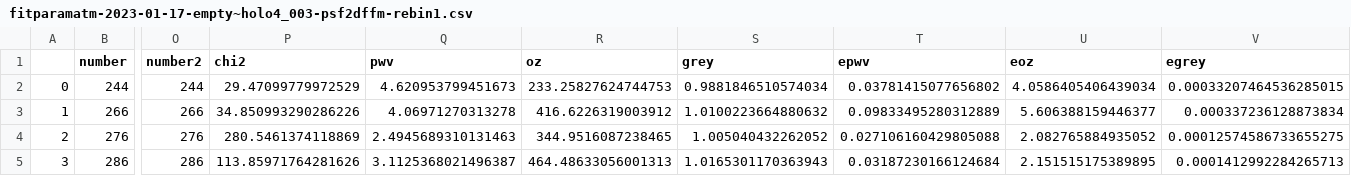
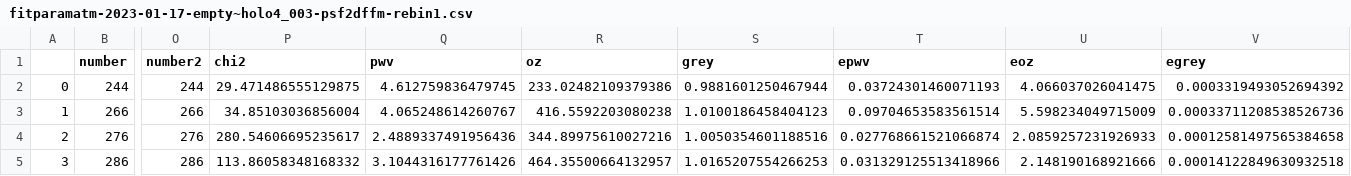
Before and after one commit to sylvielsstfr/AuxTelComm, a CSV file: notebooks_usdf/FitAtmosphericParameters/202302/dataout/fitparamatm/fitparamatm-2023-01-17-empty~holo4_003-psf2dffm-rebin1.csv, drawn as a sheet; only a part is shown, gaps mark what is left out; the diff covers the shown part only; the diff names each change by its address in the sheet, - before the commit and + after, or states it on an @@ line.

```diff
--- a/notebooks_usdf/FitAtmosphericParameters/202302/dataout/fitparamatm/fitparamatm-2023-01-17-empty~holo4_003-psf2dffm-rebin1.csv
+++ b/notebooks_usdf/FitAtmosphericParameters/202302/dataout/fitparamatm/fitparamatm-2023-01-17-empty~holo4_003-psf2dffm-rebin1.csv
-P2 (chi2): 29.47099779972529
+P2 (chi2): 29.471486555129875
-Q2 (pwv): 4.620953799451673
+Q2 (pwv): 4.612759836479745
-R2 (oz): 233.25827624744753
+R2 (oz): 233.02482109379386
-S2 (grey): 0.9881846510574034
+S2 (grey): 0.9881601250467944
-T2 (epwv): 0.03781415077656802
+T2 (epwv): 0.03724301460071193
-U2 (eoz): 4.0586405406439034
+U2 (eoz): 4.066037026041475
-V2 (egrey): 0.00033207464536285015
+V2 (egrey): 0.0003319493052694392
-P3 (chi2): 34.850993290286226
+P3 (chi2): 34.85103036856004
-Q3 (pwv): 4.06971270313278
+Q3 (pwv): 4.065248614260767
-R3 (oz): 416.6226319003912
+R3 (oz): 416.5592203080238
-S3 (grey): 1.0100223664880632
+S3 (grey): 1.0100186458404123
-T3 (epwv): 0.09833495280312889
+T3 (epwv): 0.09704653583561514
-U3 (eoz): 5.606388159446377
+U3 (eoz): 5.598234049715009
-V3 (egrey): 0.000337236128873834
+V3 (egrey): 0.00033711208538526736
-P4 (chi2): 280.5461374118869
+P4 (chi2): 280.54606695235617
-Q4 (pwv): 2.4945689310131463
+Q4 (pwv): 2.4889337491956436
-R4 (oz): 344.9516087238465
+R4 (oz): 344.89975610027216
-S4 (grey): 1.005040432262052
+S4 (grey): 1.0050354601188516
-T4 (epwv): 0.027106160429805088
+T4 (epwv): 0.027768661521066874
-U4 (eoz): 2.082765884935052
+U4 (eoz): 2.0859257231926933
-V4 (egrey): 0.00012574586733655275
+V4 (egrey): 0.00012581497565384658
-P5 (chi2): 113.85971764281626
+P5 (chi2): 113.86058348168332
-Q5 (pwv): 3.1125368021496387
+Q5 (pwv): 3.1044316177761426
-R5 (oz): 464.48633056001313
+R5 (oz): 464.35500664132957
-S5 (grey): 1.0165301170363943
+S5 (grey): 1.0165207554266253
-T5 (epwv): 0.03187230166124684
+T5 (epwv): 0.031329125513418966
-U5 (eoz): 2.151515175389895
+U5 (eoz): 2.148190168921666
-V5 (egrey): 0.0001412992284265713
+V5 (egrey): 0.00014122849630932518
```
Also changed, not shown: 126 edited cells elsewhere in this file, notebooks_usdf/FitAtmosphericParameters/202302/dataout/fitparamatm/fitparamatm-2023-01-17-OG550_65mm_1~holo4_003-psf2dffm-rebin2.csv, notebooks_usdf/FitAtmosphericParameters/202302/dataout/fitparamatm/fitparamatm-2023-01-17-empty~holo4_003-psf2dffm-rebin2.csv, 25 other files.
